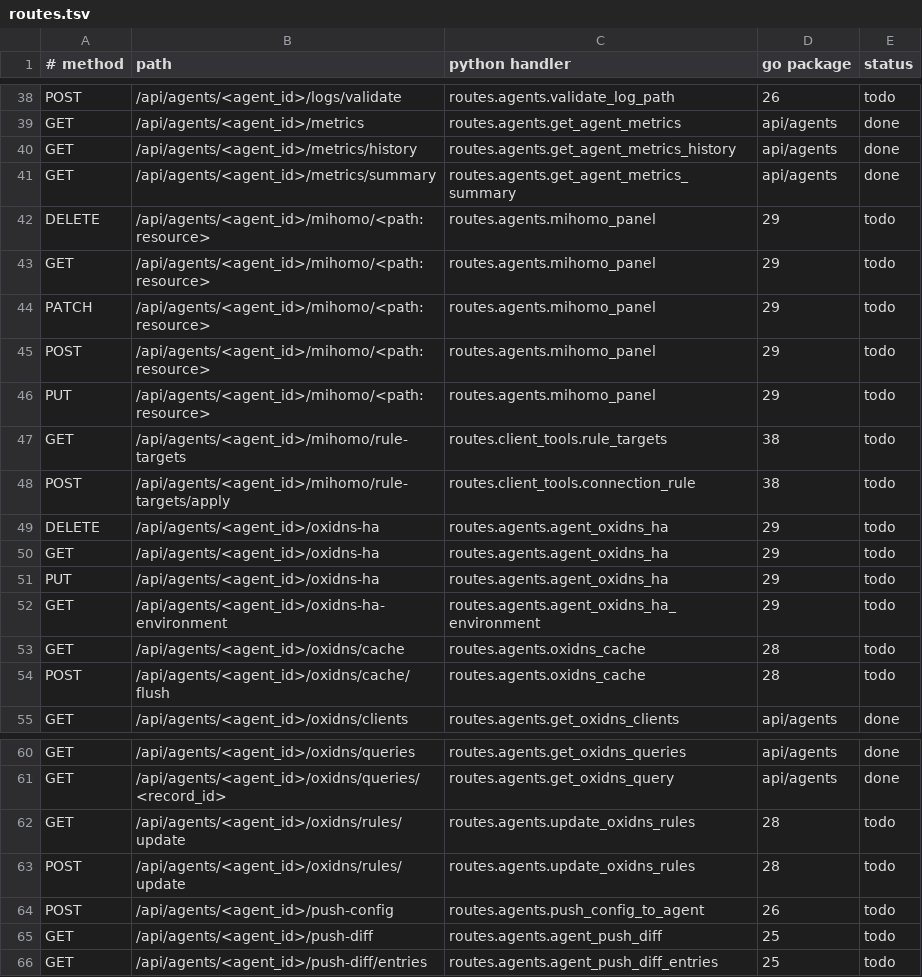
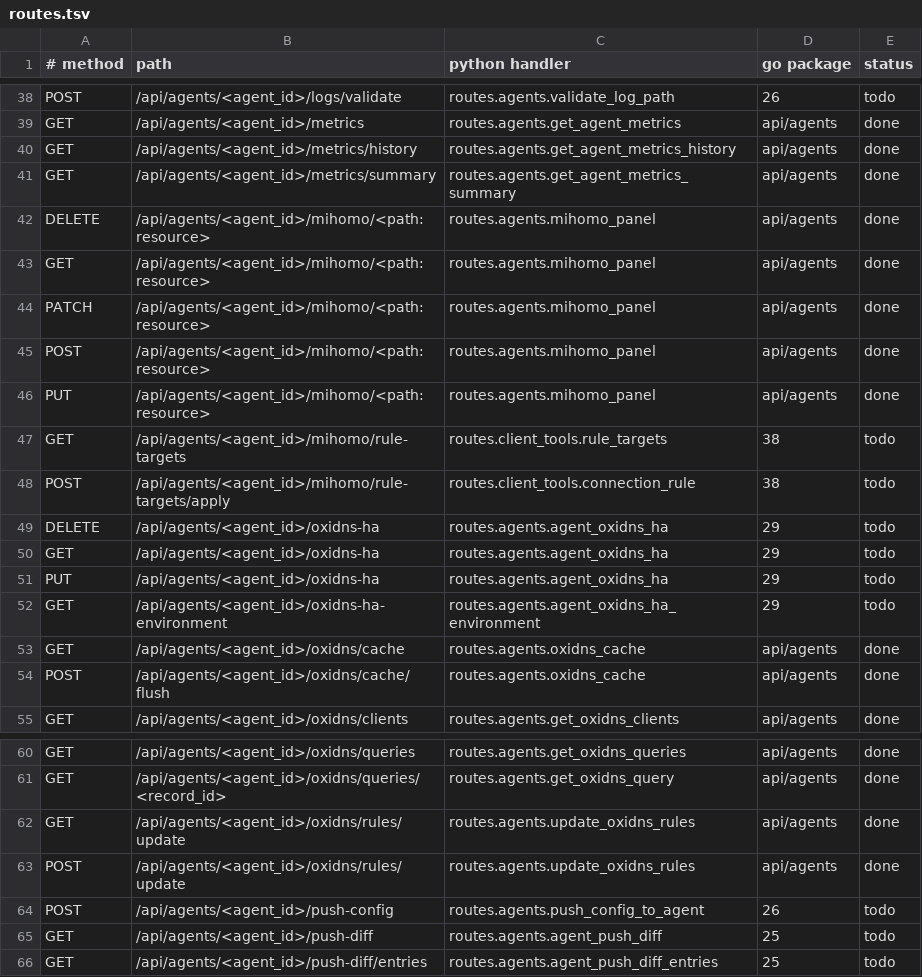
Before and after one commit to thsrite/configflow, a TSV file: server/parity/routes.tsv, drawn as a sheet; only a part is shown, gaps mark what is left out.

```diff
--- a/server/parity/routes.tsv
+++ b/server/parity/routes.tsv
@@ -41,7 +41,7 @@ GET	/api/agents/<agent_id>/metrics/history	routes.agents.get_agent_metrics_histo
 GET	/api/agents/<agent_id>/metrics/summary	routes.agents.get_agent_metrics_summary	api/agents	done
-DELETE	/api/agents/<agent_id>/mihomo/<path:resource>	routes.agents.mihomo_panel	29	todo
-GET	/api/agents/<agent_id>/mihomo/<path:resource>	routes.agents.mihomo_panel	29	todo
-PATCH	/api/agents/<agent_id>/mihomo/<path:resource>	routes.agents.mihomo_panel	29	todo
-POST	/api/agents/<agent_id>/mihomo/<path:resource>	routes.agents.mihomo_panel	29	todo
-PUT	/api/agents/<agent_id>/mihomo/<path:resource>	routes.agents.mihomo_panel	29	todo
+DELETE	/api/agents/<agent_id>/mihomo/<path:resource>	routes.agents.mihomo_panel	api/agents	done
+GET	/api/agents/<agent_id>/mihomo/<path:resource>	routes.agents.mihomo_panel	api/agents	done
+PATCH	/api/agents/<agent_id>/mihomo/<path:resource>	routes.agents.mihomo_panel	api/agents	done
+POST	/api/agents/<agent_id>/mihomo/<path:resource>	routes.agents.mihomo_panel	api/agents	done
+PUT	/api/agents/<agent_id>/mihomo/<path:resource>	routes.agents.mihomo_panel	api/agents	done
 GET	/api/agents/<agent_id>/mihomo/rule-targets	routes.client_tools.rule_targets	38	todo
@@ -52,4 +52,4 @@ PUT	/api/agents/<agent_id>/oxidns-ha	routes.agents.agent_oxidns_ha	29	todo
 GET	/api/agents/<agent_id>/oxidns-ha-environment	routes.agents.agent_oxidns_ha_environment	29	todo
-GET	/api/agents/<agent_id>/oxidns/cache	routes.agents.oxidns_cache	28	todo
-POST	/api/agents/<agent_id>/oxidns/cache/flush	routes.agents.oxidns_cache	28	todo
+GET	/api/agents/<agent_id>/oxidns/cache	routes.agents.oxidns_cache	api/agents	done
+POST	/api/agents/<agent_id>/oxidns/cache/flush	routes.agents.oxidns_cache	api/agents	done
 GET	/api/agents/<agent_id>/oxidns/clients	routes.agents.get_oxidns_clients	api/agents	done
@@ -61,4 +61,4 @@ GET	/api/agents/<agent_id>/oxidns/queries	routes.agents.get_oxidns_queries	api/a
 GET	/api/agents/<agent_id>/oxidns/queries/<record_id>	routes.agents.get_oxidns_query	api/agents	done
-GET	/api/agents/<agent_id>/oxidns/rules/update	routes.agents.update_oxidns_rules	28	todo
-POST	/api/agents/<agent_id>/oxidns/rules/update	routes.agents.update_oxidns_rules	28	todo
+GET	/api/agents/<agent_id>/oxidns/rules/update	routes.agents.update_oxidns_rules	api/agents	done
+POST	/api/agents/<agent_id>/oxidns/rules/update	routes.agents.update_oxidns_rules	api/agents	done
 POST	/api/agents/<agent_id>/push-config	routes.agents.push_config_to_agent	26	todo
```
Also changed, not shown: 14 other files.
